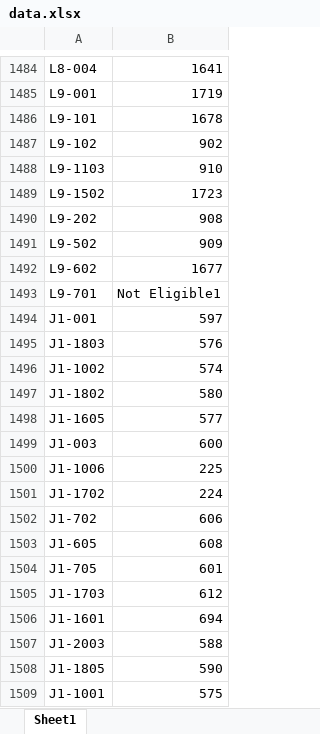
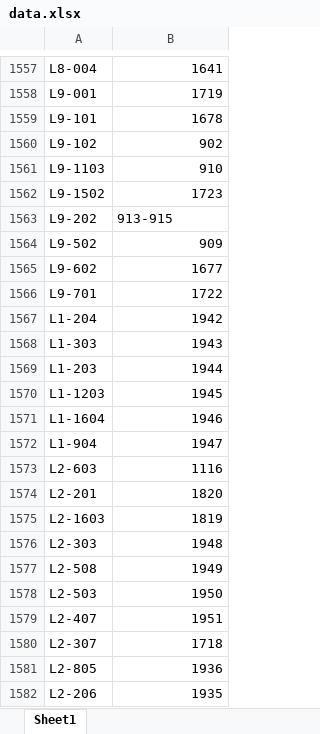
Before and after one commit to mathursaksham/ghkw-parking, an Excel workbook: data.xlsx, sheet Sheet1, drawn as a sheet; only a part is shown, gaps mark what is left out; the shorter side is filled out with more unchanged rows; values as stored, in another font and other column widths than the file's, no borders; addresses are those after the commit; the diff covers the shown part only; the diff names each change by its address in the sheet, - before the commit and + after, or states it on an @@ line.

Commit message:
latest parkings updated

```diff
--- a/data.xlsx (sheet Sheet1)
+++ b/data.xlsx (sheet Sheet1)
-B1563: 908
+B1563: 913-915
-B1566: Not Eligible1
+B1566: 1722
+row 1567: L1-204 | 1942
+row 1568: L1-303 | 1943
+row 1569: L1-203 | 1944
+row 1570: L1-1203 | 1945
+row 1571: L1-1604 | 1946
+row 1572: L1-904 | 1947
+row 1573: L2-603 | 1116
+row 1574: L2-201 | 1820
+row 1575: L2-1603 | 1819
+row 1576: L2-303 | 1948
+row 1577: L2-508 | 1949
+row 1578: L2-503 | 1950
+row 1579: L2-407 | 1951
+row 1580: L2-307 | 1718
+row 1581: L2-805 | 1936
+row 1582: L2-206 | 1935
```
Also changed, not shown: other rows of this sheet.
